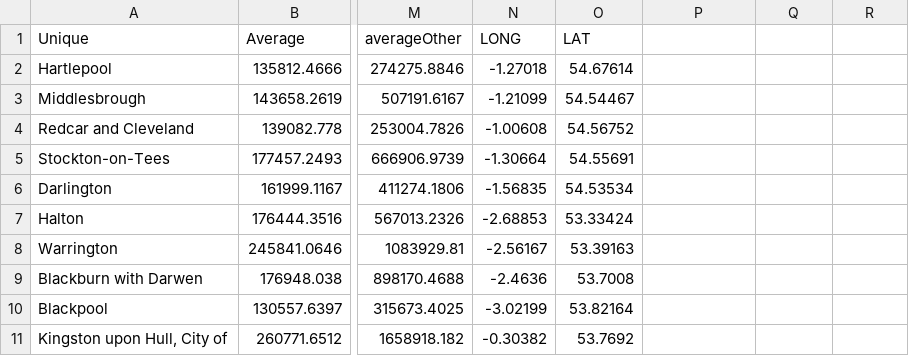
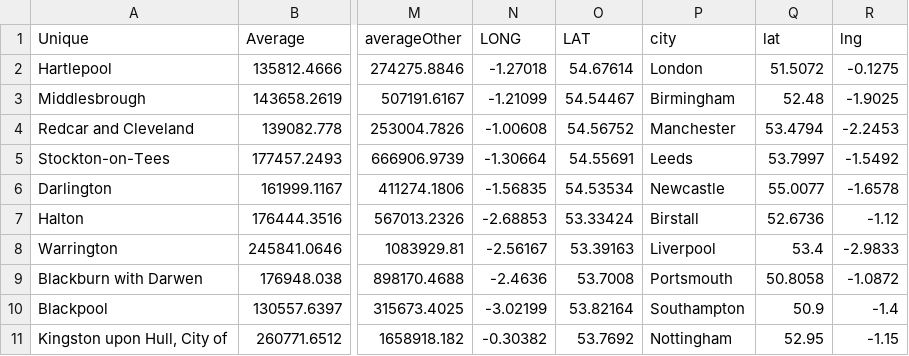
Before and after one commit to jlea0003/Assignment2Homework, a CSV file: Map_England/data/price_paid_2017.csv, drawn as a sheet; only a part is shown, gaps mark what is left out; the diff covers the shown part only; the diff names each change by its address in the sheet, - before the commit and + after, or states it on an @@ line.

Commit message:
latlong data

```diff
--- a/Map_England/data/price_paid_2017.csv
+++ b/Map_England/data/price_paid_2017.csv
-P1: (empty)
+P1: city
-Q1: (empty)
+Q1: lat
-R1: (empty)
+R1: lng
-P2 (city): (empty)
+P2 (city): London
-Q2 (lat): (empty)
+Q2 (lat): 51.5072
-R2 (lng): (empty)
+R2 (lng): -0.1275
-P3 (city): (empty)
+P3 (city): Birmingham
-Q3 (lat): (empty)
+Q3 (lat): 52.48
-R3 (lng): (empty)
+R3 (lng): -1.9025
-P4 (city): (empty)
+P4 (city): Manchester
-Q4 (lat): (empty)
+Q4 (lat): 53.4794
-R4 (lng): (empty)
+R4 (lng): -2.2453
-P5 (city): (empty)
+P5 (city): Leeds
-Q5 (lat): (empty)
+Q5 (lat): 53.7997
-R5 (lng): (empty)
+R5 (lng): -1.5492
-P6 (city): (empty)
+P6 (city): Newcastle
-Q6 (lat): (empty)
+Q6 (lat): 55.0077
-R6 (lng): (empty)
+R6 (lng): -1.6578
-P7 (city): (empty)
+P7 (city): Birstall
-Q7 (lat): (empty)
+Q7 (lat): 52.6736
-R7 (lng): (empty)
+R7 (lng): -1.12
-P8 (city): (empty)
+P8 (city): Liverpool
-Q8 (lat): (empty)
+Q8 (lat): 53.4
-R8 (lng): (empty)
+R8 (lng): -2.9833
-P9 (city): (empty)
+P9 (city): Portsmouth
-Q9 (lat): (empty)
+Q9 (lat): 50.8058
-R9 (lng): (empty)
+R9 (lng): -1.0872
-P10 (city): (empty)
+P10 (city): Southampton
-Q10 (lat): (empty)
+Q10 (lat): 50.9
-R10 (lng): (empty)
+R10 (lng): -1.4
-P11 (city): (empty)
+P11 (city): Nottingham
-Q11 (lat): (empty)
+Q11 (lat): 52.95
-R11 (lng): (empty)
+R11 (lng): -1.15
```
Also changed, not shown: 45 edited cells elsewhere in this file, Map_England/data/gb.csv.
